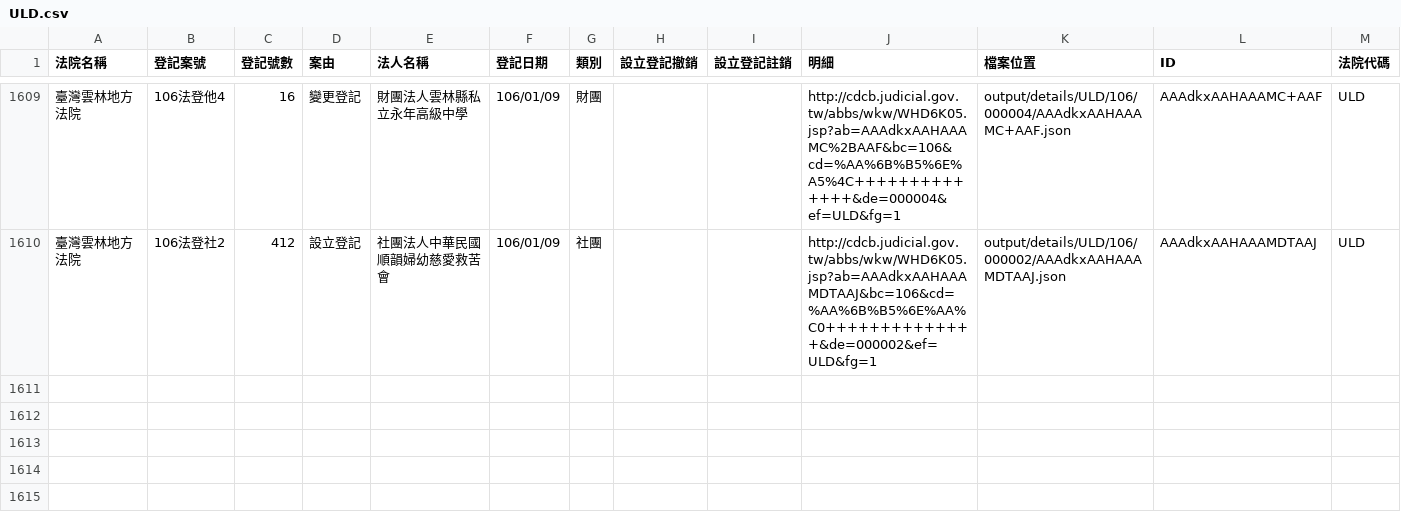
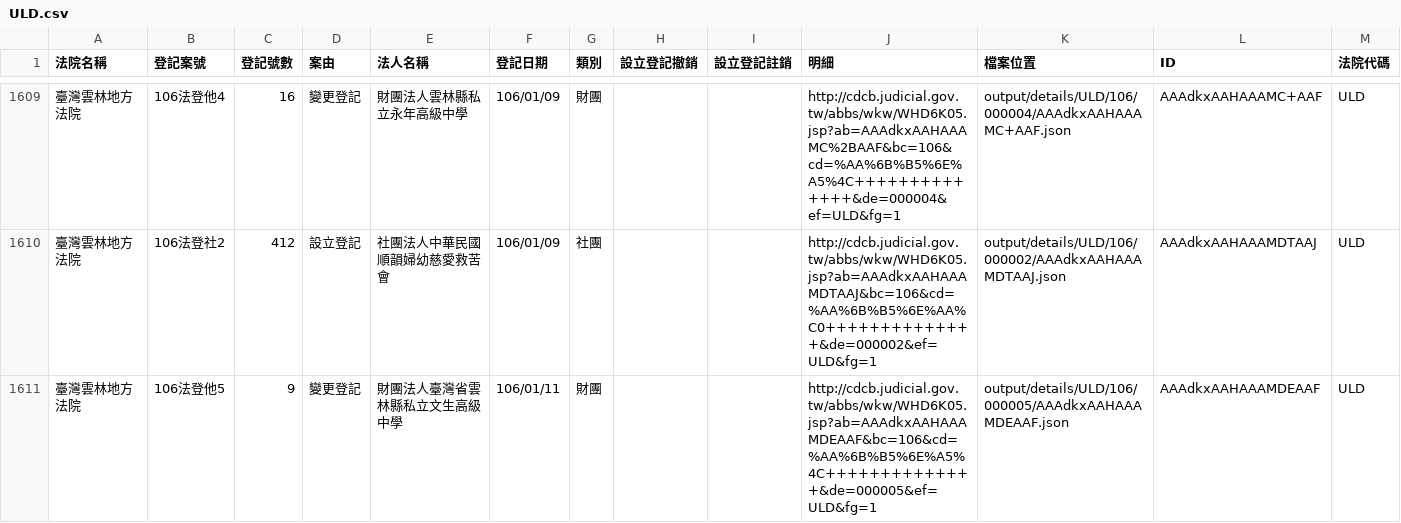
Before and after one commit to longhsiung/foundationtw, a CSV file: output/lists/ULD.csv, drawn as a sheet; only a part is shown, gaps mark what is left out.

```diff
--- a/output/lists/ULD.csv
+++ b/output/lists/ULD.csv
@@ -1610 +1610,2 @@
 臺灣雲林地方法院,106法登社2,412,設立登記,社團法人中華民國順韻婦幼慈愛救苦會,106/01/09,社團,,,http://cdcb.judicial.gov.tw/abbs/wkw/WHD6K05.jsp?ab=AAAdkxAAHAAAMDTAAJ&bc=106&cd=%AA%6B%B5%6E%AA%C0++++++++++++++&de=000002&ef=ULD&fg=1,output/details/ULD/106/000002/AAAdkxAAHAAAMDTAAJ.json,AAAdkxAAHAAAMDTAAJ,ULD
+臺灣雲林地方法院,106法登他5,9,變更登記,財團法人臺灣省雲林縣私立文生高級中學,106/01/11,財團,,,http://cdcb.judicial.gov.tw/abbs/wkw/WHD6K05.jsp?ab=AAAdkxAAHAAAMDEAAF&bc=106&cd=%AA%6B%B5%6E%A5%4C++++++++++++++&de=000005&ef=ULD&fg=1,output/details/ULD/106/000005/AAAdkxAAHAAAMDEAAF.json,AAAdkxAAHAAAMDEAAF,ULD
```
Also changed, not shown: output/lists/TTD.csv, 2 other files.
